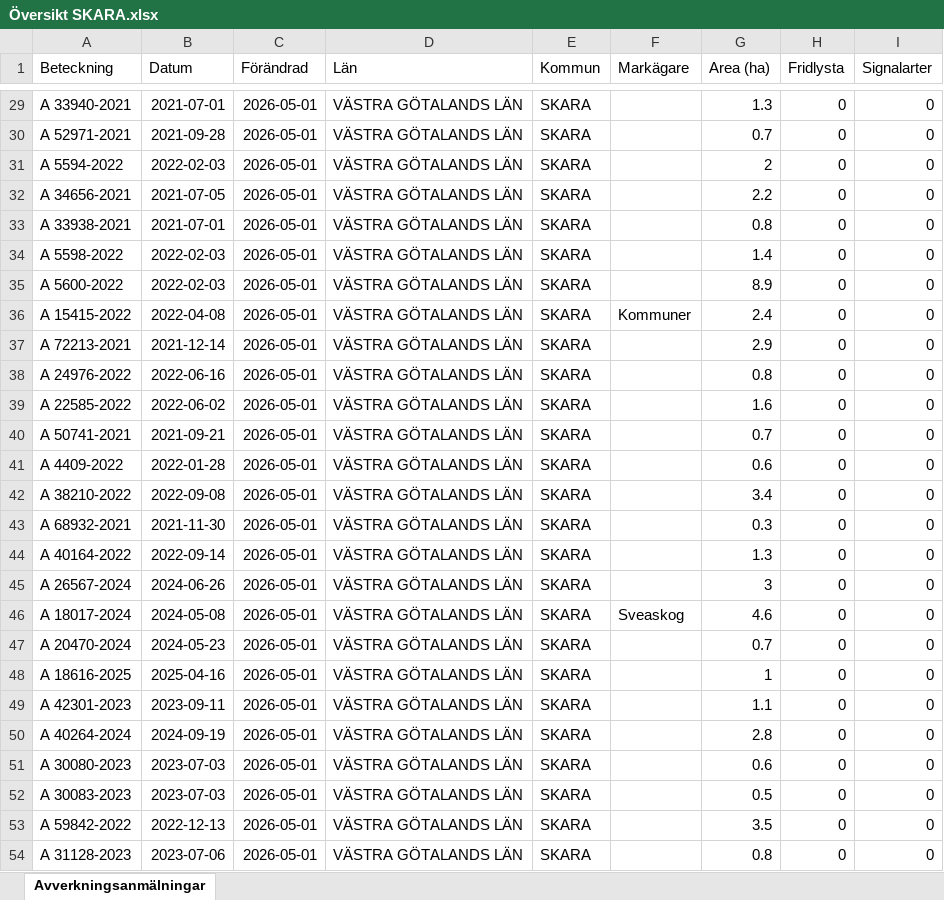
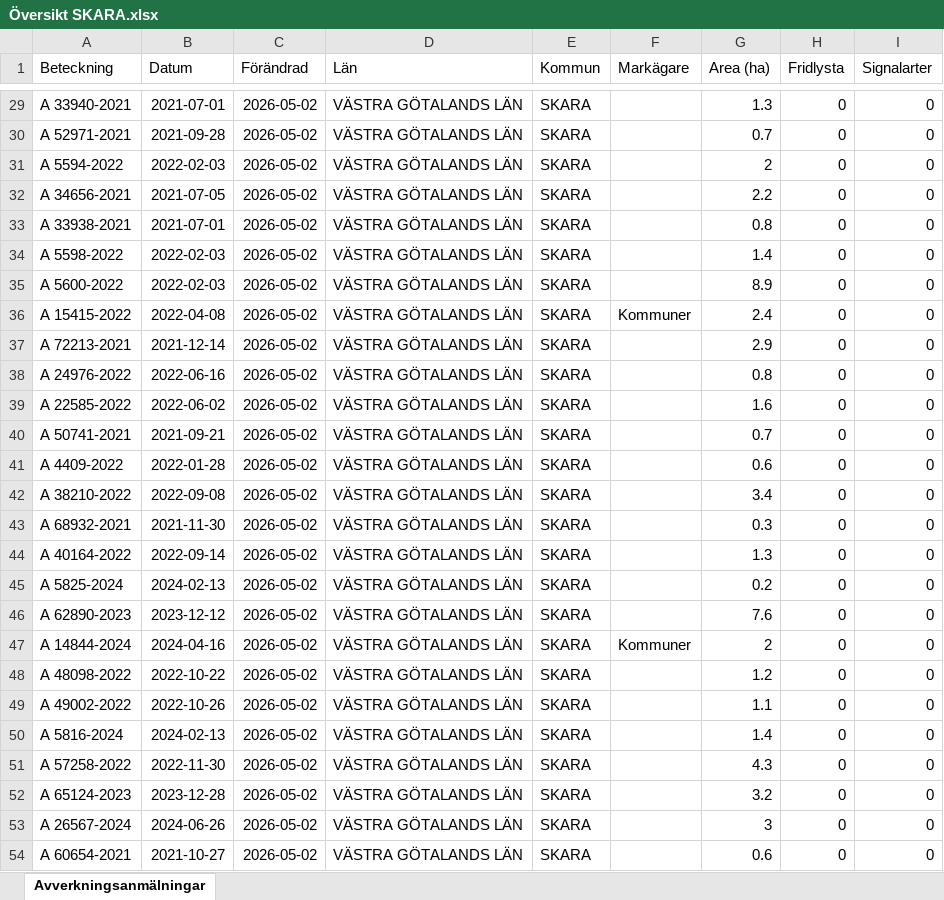
Before and after one commit to klasma/Logging_1495, an Excel workbook: Översikt SKARA.xlsx, sheet Avverkningsanmälningar, drawn as a sheet; only a part is shown, gaps mark what is left out; values as stored, in another font and other column widths than the file's, no borders; the diff covers the shown part only; the diff names each change by its address in the sheet, - before the commit and + after, or states it on an @@ line.

```diff
--- a/Översikt SKARA.xlsx (sheet Avverkningsanmälningar)
+++ b/Översikt SKARA.xlsx (sheet Avverkningsanmälningar)
-C29:C54 (Förändrad): 2026-05-01
+C29:C54 (Förändrad): 2026-05-02
-A45 (Beteckning): A 26567-2024
+A45 (Beteckning): A 5825-2024
-B45 (Datum): 2024-06-26
+B45 (Datum): 2024-02-13
-G45 (Area (ha)): 3
+G45 (Area (ha)): 0.2
-A46 (Beteckning): A 18017-2024
+A46 (Beteckning): A 62890-2023
-B46 (Datum): 2024-05-08
+B46 (Datum): 2023-12-12
-F46 (Markägare): Sveaskog
+F46 (Markägare): (empty)
-G46 (Area (ha)): 4.6
+G46 (Area (ha)): 7.6
-A47 (Beteckning): A 20470-2024
+A47 (Beteckning): A 14844-2024
-B47 (Datum): 2024-05-23
+B47 (Datum): 2024-04-16
-F47 (Markägare): (empty)
+F47 (Markägare): Kommuner
-G47 (Area (ha)): 0.7
+G47 (Area (ha)): 2
-A48 (Beteckning): A 18616-2025
+A48 (Beteckning): A 48098-2022
-B48 (Datum): 2025-04-16
+B48 (Datum): 2022-10-22
-G48 (Area (ha)): 1
+G48 (Area (ha)): 1.2
-A49 (Beteckning): A 42301-2023
+A49 (Beteckning): A 49002-2022
-B49 (Datum): 2023-09-11
+B49 (Datum): 2022-10-26
-A50 (Beteckning): A 40264-2024
+A50 (Beteckning): A 5816-2024
-B50 (Datum): 2024-09-19
+B50 (Datum): 2024-02-13
-G50 (Area (ha)): 2.8
+G50 (Area (ha)): 1.4
-A51 (Beteckning): A 30080-2023
+A51 (Beteckning): A 57258-2022
-B51 (Datum): 2023-07-03
+B51 (Datum): 2022-11-30
-G51 (Area (ha)): 0.6
+G51 (Area (ha)): 4.3
-A52 (Beteckning): A 30083-2023
+A52 (Beteckning): A 65124-2023
-B52 (Datum): 2023-07-03
+B52 (Datum): 2023-12-28
-G52 (Area (ha)): 0.5
+G52 (Area (ha)): 3.2
-A53 (Beteckning): A 59842-2022
+A53 (Beteckning): A 26567-2024
-B53 (Datum): 2022-12-13
+B53 (Datum): 2024-06-26
-G53 (Area (ha)): 3.5
+G53 (Area (ha)): 3
-A54 (Beteckning): A 31128-2023
+A54 (Beteckning): A 60654-2021
-B54 (Datum): 2023-07-06
+B54 (Datum): 2021-10-27
-G54 (Area (ha)): 0.8
+G54 (Area (ha)): 0.6
```
Also changed, not shown: 904 edited cells elsewhere in this sheet, artfynd/A 1202-2024 artfynd.xlsx, artfynd/A 21050-2021 artfynd.xlsx, 54 other files.
